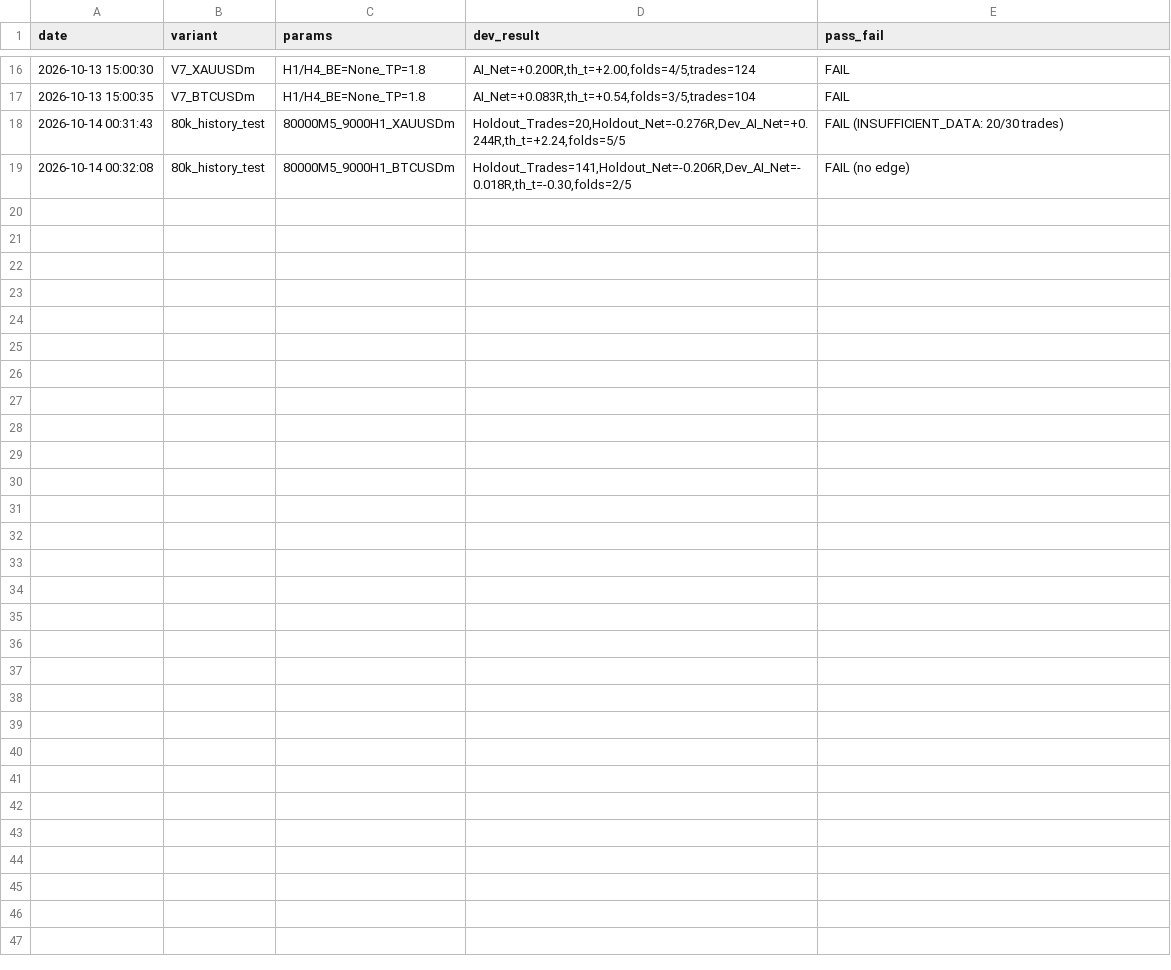
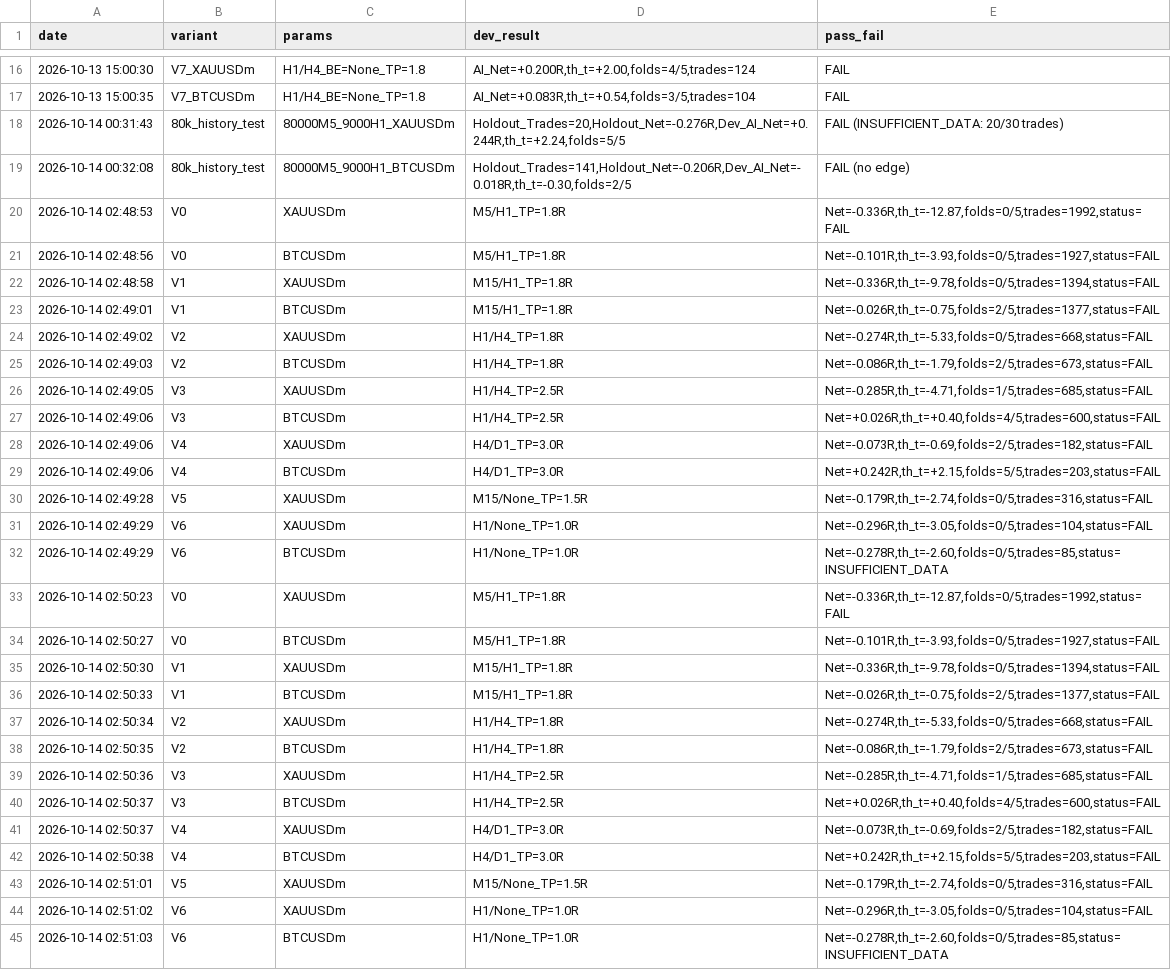
Before and after one commit to Debayo1/phantomrex, a CSV file: research/registry.csv, drawn as a sheet; only a part is shown, gaps mark what is left out.

Commit message:
feat(research): implement Addendum 5 revised strategy research harness, 7 pre-registered variants, and offline evaluation report

```diff
--- a/research/registry.csv
+++ b/research/registry.csv
@@ -19 +19,27 @@ date,variant,params,dev_result,pass_fail
 2026-10-14 00:32:08,80k_history_test,80000M5_9000H1_BTCUSDm,"Holdout_Trades=141,Holdout_Net=-0.206R,Dev_AI_Net=-0.018R,th_t=-0.30,folds=2/5",FAIL (no edge)
+2026-10-14 02:48:53,V0,XAUUSDm,M5/H1_TP=1.8R,"Net=-0.336R,th_t=-12.87,folds=0/5,trades=1992,status=FAIL"
+2026-10-14 02:48:56,V0,BTCUSDm,M5/H1_TP=1.8R,"Net=-0.101R,th_t=-3.93,folds=0/5,trades=1927,status=FAIL"
+2026-10-14 02:48:58,V1,XAUUSDm,M15/H1_TP=1.8R,"Net=-0.336R,th_t=-9.78,folds=0/5,trades=1394,status=FAIL"
+2026-10-14 02:49:01,V1,BTCUSDm,M15/H1_TP=1.8R,"Net=-0.026R,th_t=-0.75,folds=2/5,trades=1377,status=FAIL"
+2026-10-14 02:49:02,V2,XAUUSDm,H1/H4_TP=1.8R,"Net=-0.274R,th_t=-5.33,folds=0/5,trades=668,status=FAIL"
+2026-10-14 02:49:03,V2,BTCUSDm,H1/H4_TP=1.8R,"Net=-0.086R,th_t=-1.79,folds=2/5,trades=673,status=FAIL"
+2026-10-14 02:49:05,V3,XAUUSDm,H1/H4_TP=2.5R,"Net=-0.285R,th_t=-4.71,folds=1/5,trades=685,status=FAIL"
+2026-10-14 02:49:06,V3,BTCUSDm,H1/H4_TP=2.5R,"Net=+0.026R,th_t=+0.40,folds=4/5,trades=600,status=FAIL"
+2026-10-14 02:49:06,V4,XAUUSDm,H4/D1_TP=3.0R,"Net=-0.073R,th_t=-0.69,folds=2/5,trades=182,status=FAIL"
+2026-10-14 02:49:06,V4,BTCUSDm,H4/D1_TP=3.0R,"Net=+0.242R,th_t=+2.15,folds=5/5,trades=203,status=FAIL"
+2026-10-14 02:49:28,V5,XAUUSDm,M15/None_TP=1.5R,"Net=-0.179R,th_t=-2.74,folds=0/5,trades=316,status=FAIL"
+2026-10-14 02:49:29,V6,XAUUSDm,H1/None_TP=1.0R,"Net=-0.296R,th_t=-3.05,folds=0/5,trades=104,status=FAIL"
+2026-10-14 02:49:29,V6,BTCUSDm,H1/None_TP=1.0R,"Net=-0.278R,th_t=-2.60,folds=0/5,trades=85,status=INSUFFICIENT_DATA"
+2026-10-14 02:50:23,V0,XAUUSDm,M5/H1_TP=1.8R,"Net=-0.336R,th_t=-12.87,folds=0/5,trades=1992,status=FAIL"
+2026-10-14 02:50:27,V0,BTCUSDm,M5/H1_TP=1.8R,"Net=-0.101R,th_t=-3.93,folds=0/5,trades=1927,status=FAIL"
+2026-10-14 02:50:30,V1,XAUUSDm,M15/H1_TP=1.8R,"Net=-0.336R,th_t=-9.78,folds=0/5,trades=1394,status=FAIL"
+2026-10-14 02:50:33,V1,BTCUSDm,M15/H1_TP=1.8R,"Net=-0.026R,th_t=-0.75,folds=2/5,trades=1377,status=FAIL"
+2026-10-14 02:50:34,V2,XAUUSDm,H1/H4_TP=1.8R,"Net=-0.274R,th_t=-5.33,folds=0/5,trades=668,status=FAIL"
+2026-10-14 02:50:35,V2,BTCUSDm,H1/H4_TP=1.8R,"Net=-0.086R,th_t=-1.79,folds=2/5,trades=673,status=FAIL"
+2026-10-14 02:50:36,V3,XAUUSDm,H1/H4_TP=2.5R,"Net=-0.285R,th_t=-4.71,folds=1/5,trades=685,status=FAIL"
+2026-10-14 02:50:37,V3,BTCUSDm,H1/H4_TP=2.5R,"Net=+0.026R,th_t=+0.40,folds=4/5,trades=600,status=FAIL"
+2026-10-14 02:50:37,V4,XAUUSDm,H4/D1_TP=3.0R,"Net=-0.073R,th_t=-0.69,folds=2/5,trades=182,status=FAIL"
+2026-10-14 02:50:38,V4,BTCUSDm,H4/D1_TP=3.0R,"Net=+0.242R,th_t=+2.15,folds=5/5,trades=203,status=FAIL"
+2026-10-14 02:51:01,V5,XAUUSDm,M15/None_TP=1.5R,"Net=-0.179R,th_t=-2.74,folds=0/5,trades=316,status=FAIL"
+2026-10-14 02:51:02,V6,XAUUSDm,H1/None_TP=1.0R,"Net=-0.296R,th_t=-3.05,folds=0/5,trades=104,status=FAIL"
+2026-10-14 02:51:03,V6,BTCUSDm,H1/None_TP=1.0R,"Net=-0.278R,th_t=-2.60,folds=0/5,trades=85,status=INSUFFICIENT_DATA"
```
Also changed, not shown: 4 other files.
